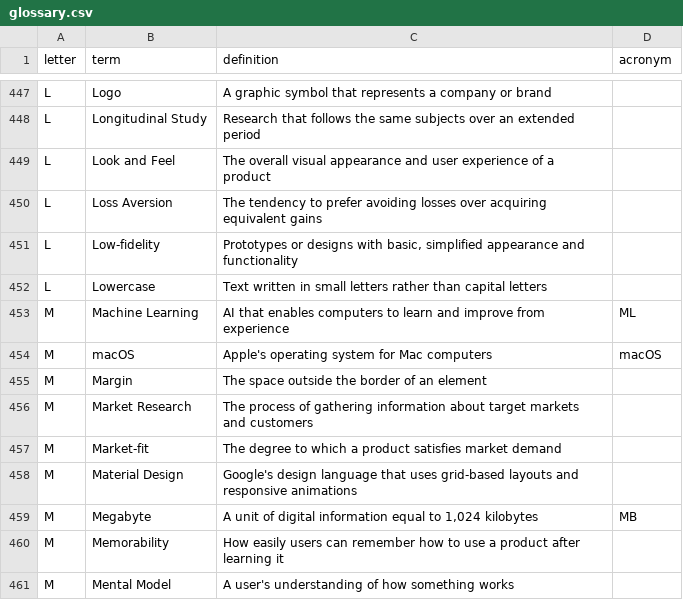
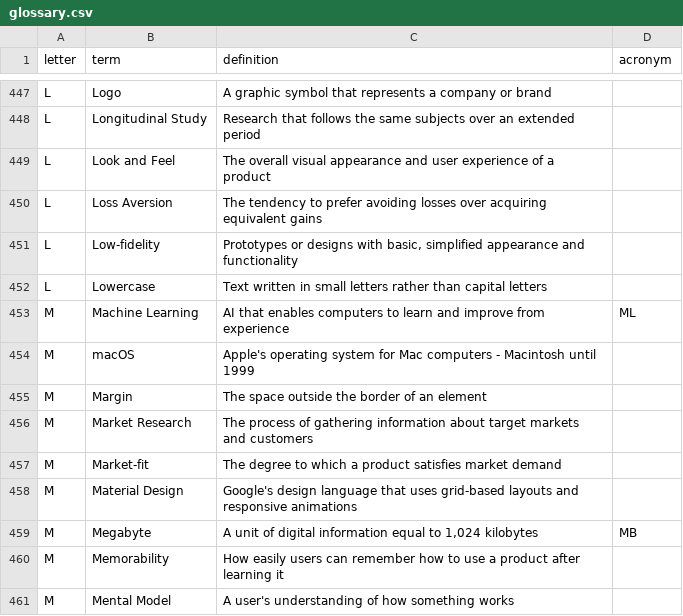
Before and after one commit to calee1/uxglossary, a CSV file: data/glossary.csv, drawn as a sheet; only a part is shown, gaps mark what is left out.

Commit message:
Update glossary: 2025-06-05T01:52:04.809Z

```diff
--- a/data/glossary.csv
+++ b/data/glossary.csv
@@ -453,3 +453,3 @@ L,"Lowercase","Text written in small letters rather than capital letters",
 M,"Machine Learning","AI that enables computers to learn and improve from experience",ML
-M,"macOS","Apple's operating system for Mac computers",macOS
+M,"macOS","Apple's operating system for Mac computers - Macintosh until 1999",
 M,"Margin","The space outside the border of an element",
```
